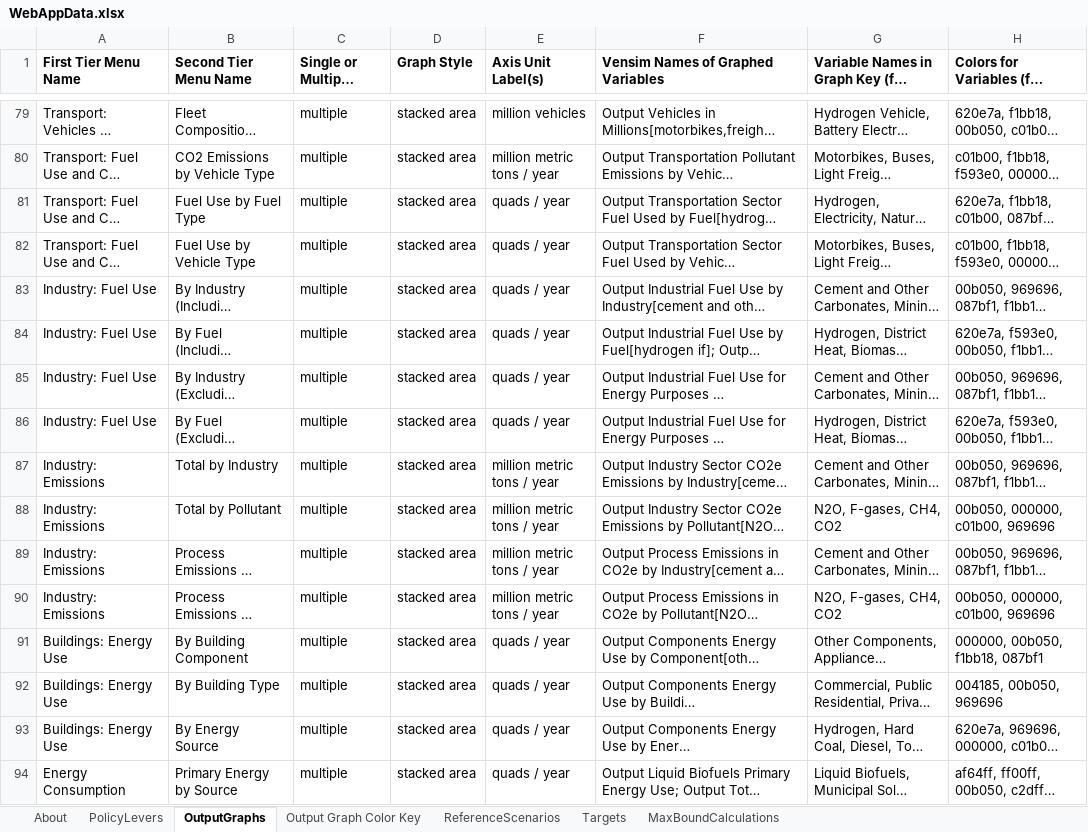
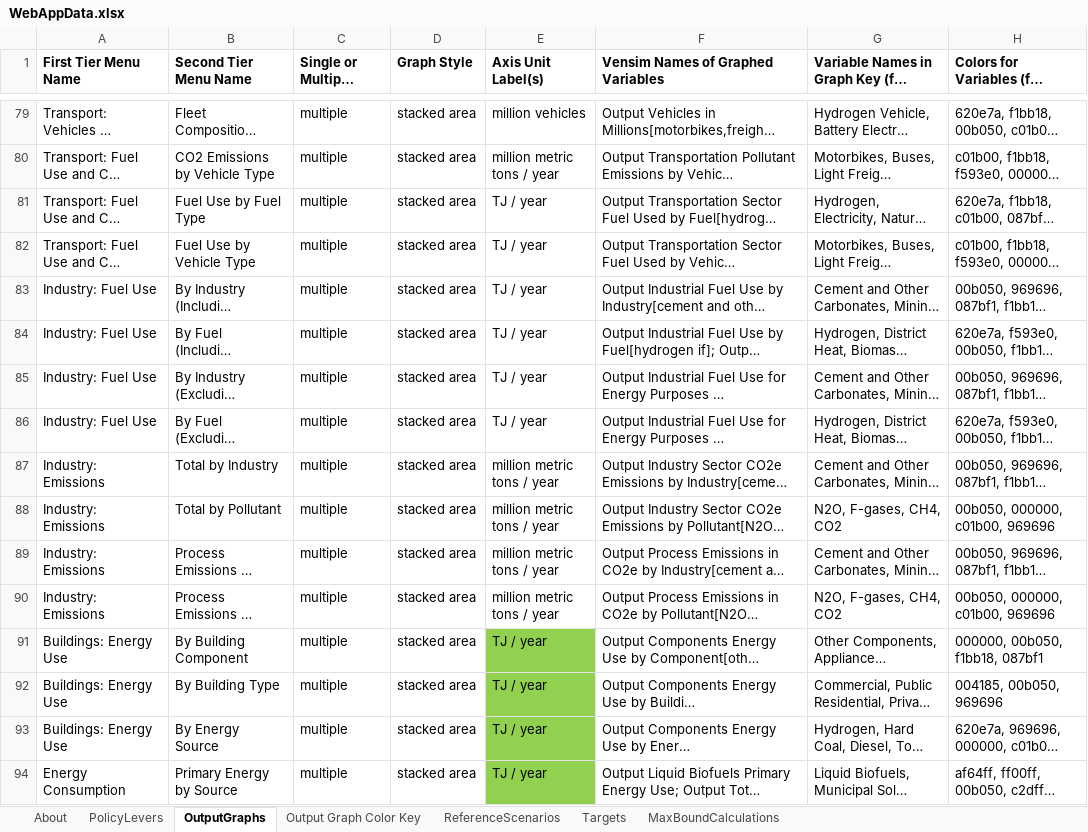
Before and after one commit to EnergyInnovation/eps-hongkong, an Excel workbook: WebAppData.xlsx, sheet OutputGraphs, drawn as a sheet; only a part is shown, gaps mark what is left out; long unchanged cells end in …; values as stored, in another font and other column widths than the file's, no borders; the diff covers the shown part only; the diff names each change by its address in the sheet, - before the commit and + after, or states it on an @@ line.

```diff
--- a/WebAppData.xlsx (sheet OutputGraphs)
+++ b/WebAppData.xlsx (sheet OutputGraphs)
-E81:E86 (Axis Unit Label(s)): quads / year
+E81:E86 (Axis Unit Label(s)): TJ / year
-E91:E94 (Axis Unit Label(s)): quads / year
+E91:E94 (Axis Unit Label(s)): TJ / year
-E91:E94 fill: none
+E91:E94 fill: #92D050
```
Also changed, not shown: 23 edited cells and cell formats elsewhere in this sheet, InputData/web-app/BCF/BTU Conversion Factors.xlsx, InputData/web-app/BpTPEU/BTU per Total Primary Energy Unit.xlsx, 5 other files.
